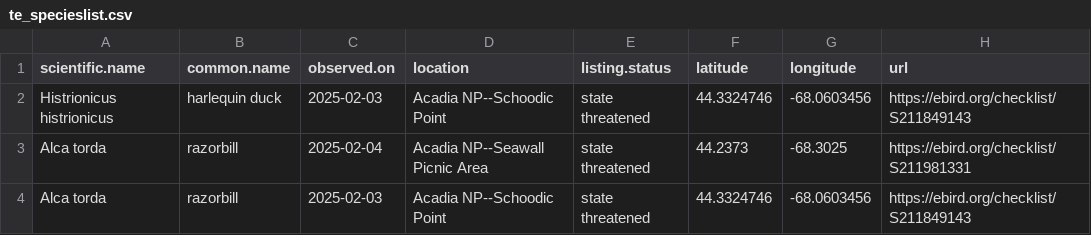
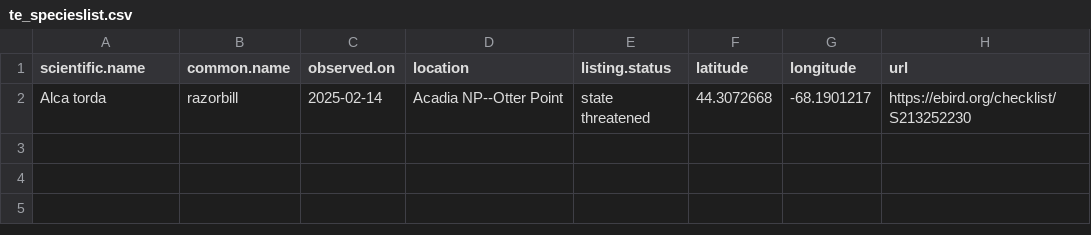
Before and after one commit to Kylelima21/ANP_managers_report, a CSV file: email_alerts/outputs/te_specieslist.csv, drawn as a sheet.

```diff
--- a/email_alerts/outputs/te_specieslist.csv
+++ b/email_alerts/outputs/te_specieslist.csv
@@ -1,4 +1,2 @@
 "scientific.name","common.name","observed.on","location","listing.status","latitude","longitude","url"
-"Histrionicus histrionicus","harlequin duck",2025-02-03,"Acadia NP--Schoodic Point","state threatened",44.3324746,-68.0603456,"https://ebird.org/checklist/S211849143"
-"Alca torda","razorbill",2025-02-04,"Acadia NP--Seawall Picnic Area","state threatened",44.2373,-68.3025,"https://ebird.org/checklist/S211981331"
-"Alca torda","razorbill",2025-02-03,"Acadia NP--Schoodic Point","state threatened",44.3324746,-68.0603456,"https://ebird.org/checklist/S211849143"
+"Alca torda","razorbill",2025-02-14,"Acadia NP--Otter Point","state threatened",44.3072668,-68.1901217,"https://ebird.org/checklist/S213252230"
```
Also changed, not shown: 2 other files.
